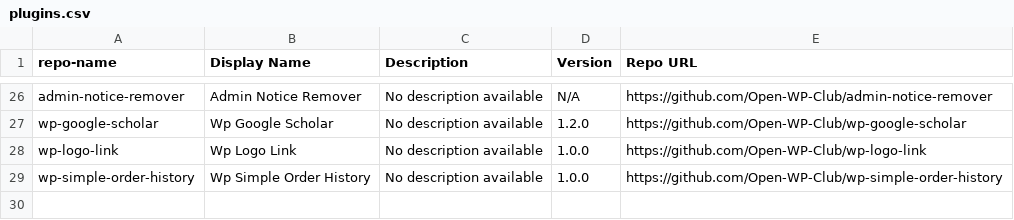
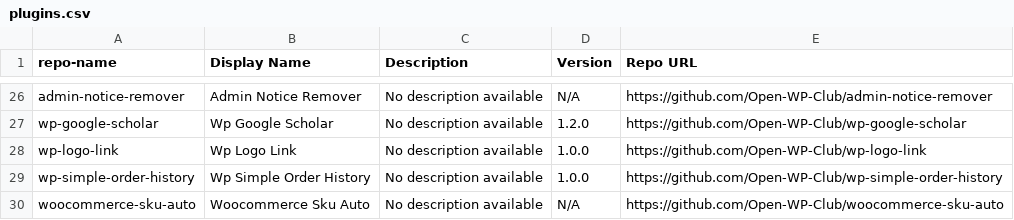
Before and after one commit to Open-WP-Club/.github, a CSV file: plugins.csv, drawn as a sheet; only a part is shown, gaps mark what is left out; the diff names each change by its address in the sheet, - before the commit and + after, or states it on an @@ line.

```diff
--- a/plugins.csv
+++ b/plugins.csv
+row 30: woocommerce-sku-auto | Woocommerce Sku Auto | No description available | N/A | https://github.com/Open-WP-Club/woocommerce-sku-auto
```
